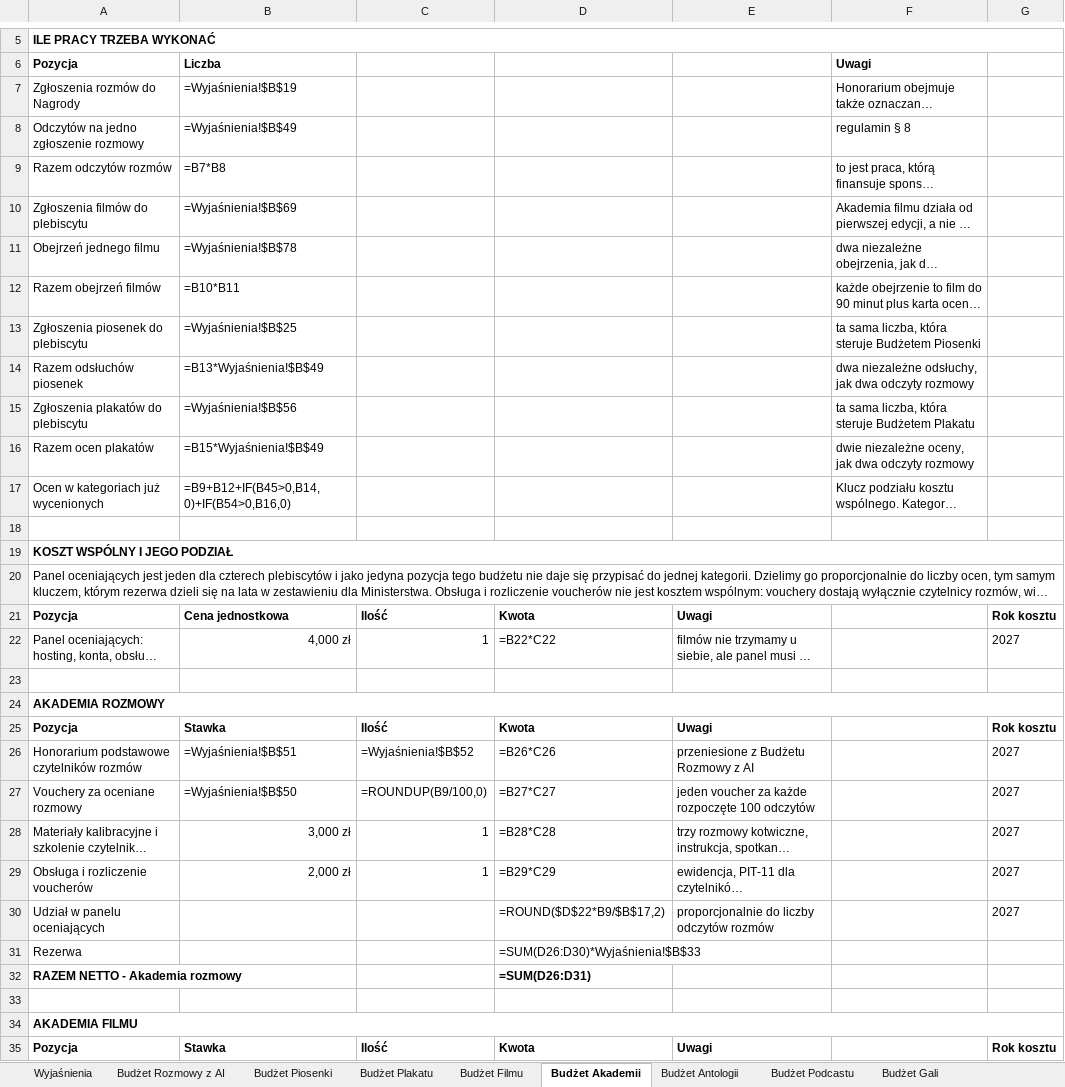
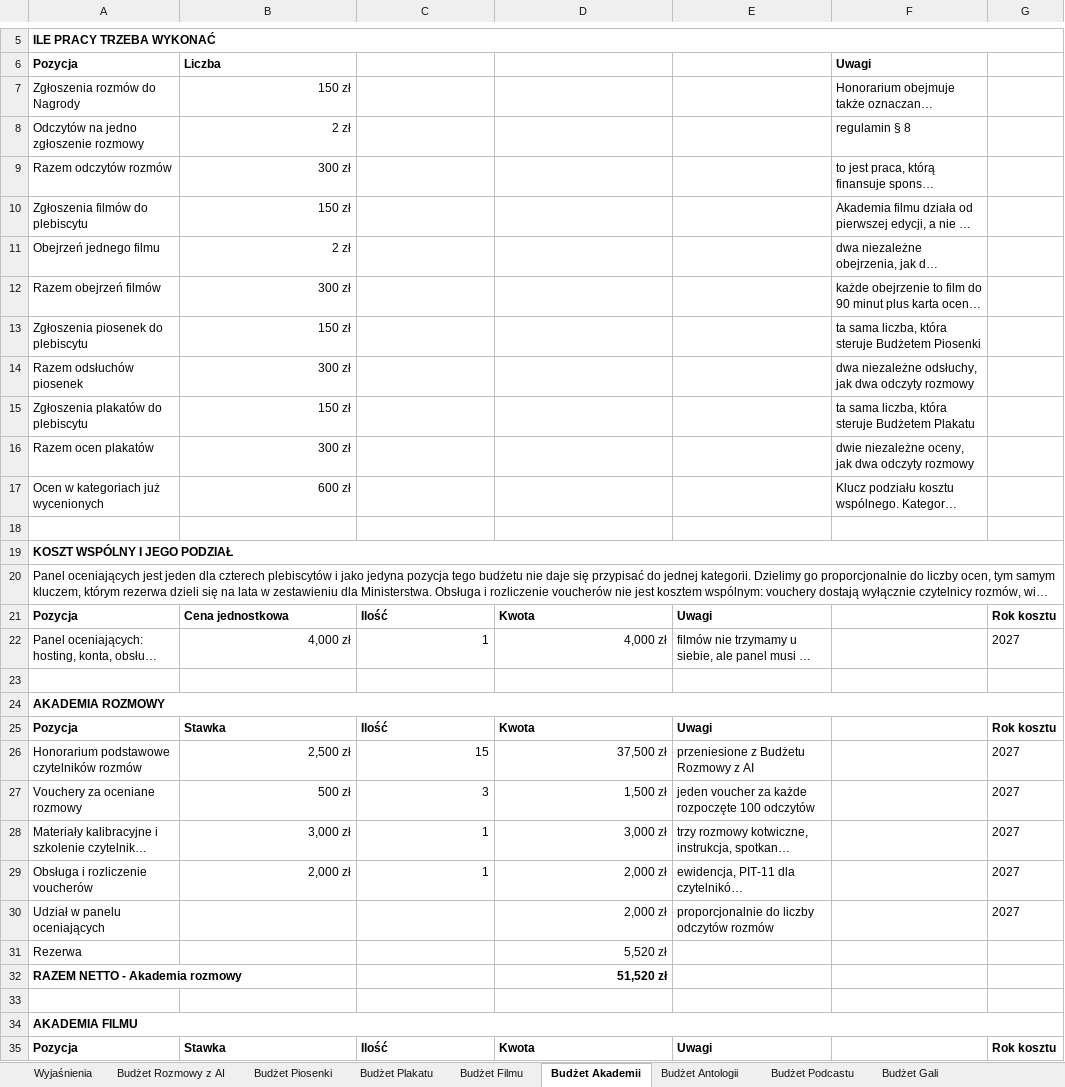
Before and after one commit to kolbinski/konstela, an Excel workbook: budzet-edycji-pierwszej.xlsx, sheet Budżet Akademii, drawn as a sheet; only a part is shown, gaps mark what is left out; long unchanged cells end in …; values as stored, in another font and other column widths than the file's, no borders; formulas without a stored value are shown as written; the diff covers the shown part only; the diff names each change by its address in the sheet, - before the commit and + after, or states it on an @@ line.

```diff
--- a/budzet-edycji-pierwszej.xlsx (sheet Budżet Akademii)
+++ b/budzet-edycji-pierwszej.xlsx (sheet Budżet Akademii)
-B7: =Wyjaśnienia!$B$19
+B7: 150 zł
-B8: =Wyjaśnienia!$B$49
+B8: 2 zł
-B9: =B7*B8
+B9: 300 zł
-B10: =Wyjaśnienia!$B$69
+B10: 150 zł
-B11: =Wyjaśnienia!$B$78
+B11: 2 zł
-B12: =B10*B11
+B12: 300 zł
-B13: =Wyjaśnienia!$B$25
+B13: 150 zł
-B14: =B13*Wyjaśnienia!$B$49
+B14: 300 zł
-B15: =Wyjaśnienia!$B$56
+B15: 150 zł
-B16: =B15*Wyjaśnienia!$B$49
+B16: 300 zł
-B17: =B9+B12+IF(B45>0,B14,0)+IF(B54>0,B16,0)
+B17: 600 zł
-D22: =B22*C22
+D22: 4,000 zł
-B26: =Wyjaśnienia!$B$51
+B26: 2,500 zł
-C26: =Wyjaśnienia!$B$52
+C26: 15
-D26: =B26*C26
+D26: 37,500 zł
-B27: =Wyjaśnienia!$B$50
+B27: 500 zł
-C27: =ROUNDUP(B9/100,0)
+C27: 3
-D27: =B27*C27
+D27: 1,500 zł
-D28: =B28*C28
+D28: 3,000 zł
-D29: =B29*C29
+D29: 2,000 zł
-D30: =ROUND($D$22*B9/$B$17,2)
+D30: 2,000 zł
-D31: =SUM(D26:D30)*Wyjaśnienia!$B$33
+D31: 5,520 zł
-D32: =SUM(D26:D31)
+D32: 51,520 zł
```
Also changed, not shown: 10 added rows, 10 removed rows and 26 edited cells elsewhere in this sheet, sheet Budżet Plakatu, sheet Budżet Rozmowy z AI, sheet Budżet Filmu, sheet Budżet Piosenki, sheet Budżet Antologii, sheet Budżet Uruchomienia, 3 more sheets, 8 other files.
